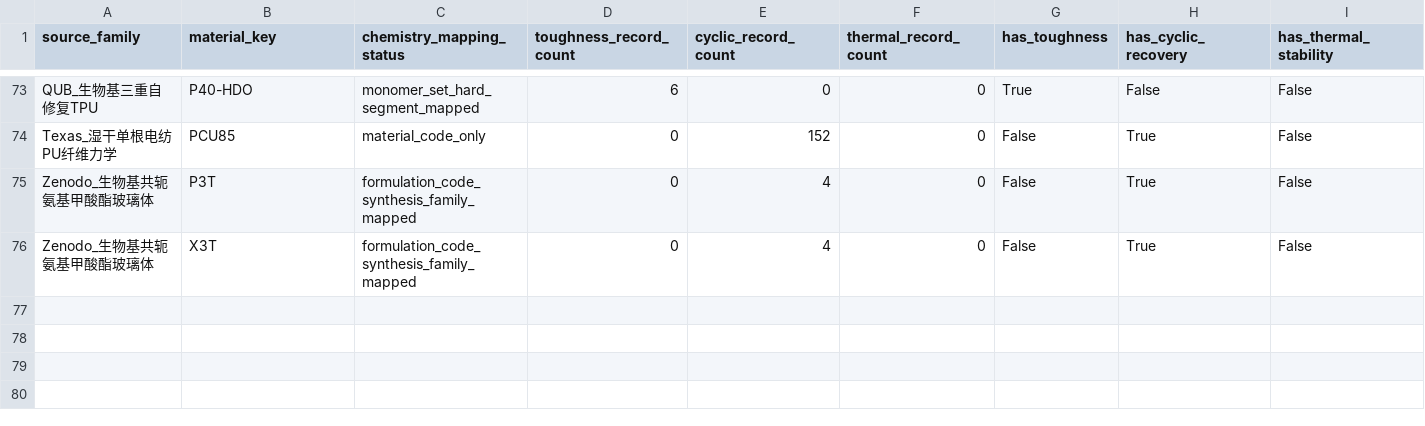
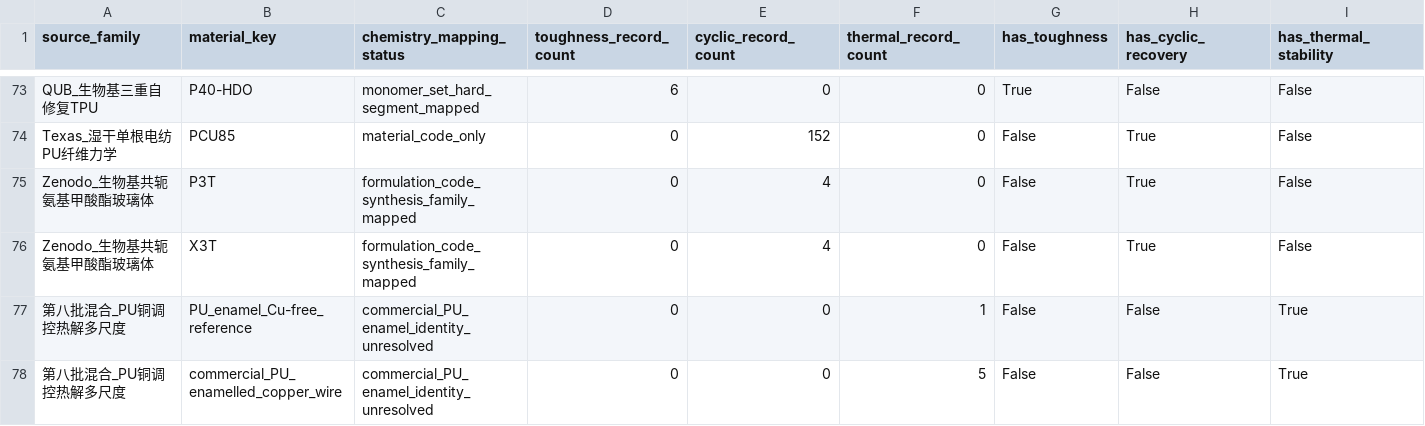
Before and after one commit to fafasco16/TPU-HighThroughput-Screening, a CSV file: 结果/定向筛选/多目标材料索引.csv, drawn as a sheet; only a part is shown, gaps mark what is left out; rows hold the shown columns only; the diff names each change by its address in the sheet, - before the commit and + after, or states it on an @@ line.

Commit message:
feat: add multirate PU copper pyrolysis TGA

```diff
--- a/结果/定向筛选/多目标材料索引.csv
+++ b/结果/定向筛选/多目标材料索引.csv
+row 77: 第八批混合_PU铜调控热解多尺度 | PU_enamel_Cu-free_reference | commercial_PU_enamel_identity_unresolved | 0 | 0 | 1 | False | False | True
+row 78: 第八批混合_PU铜调控热解多尺度 | commercial_PU_enamelled_copper_wire | commercial_PU_enamel_identity_unresolved | 0 | 0 | 5 | False | False | True
```
Also changed, not shown: 结果/定向筛选/扩充数据总账.csv, 结果/定向筛选/本地扩库队列.csv, 20 other files.
